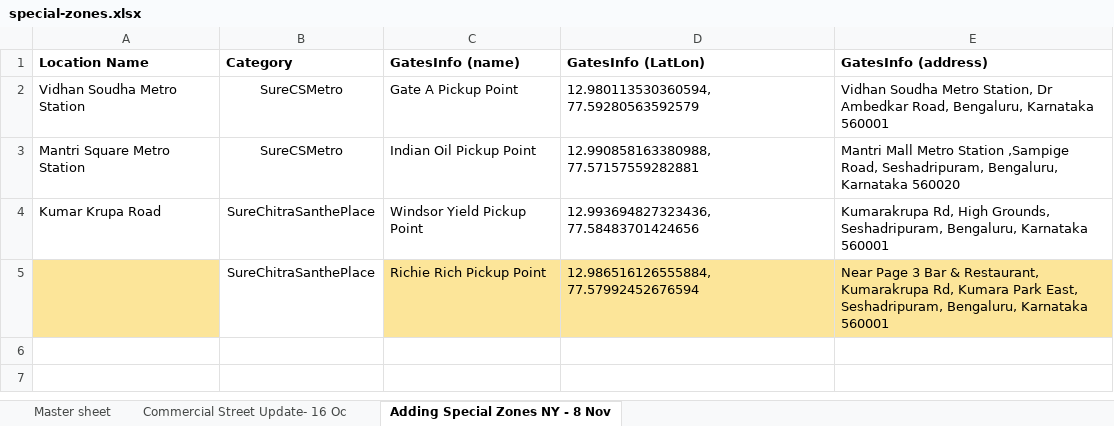
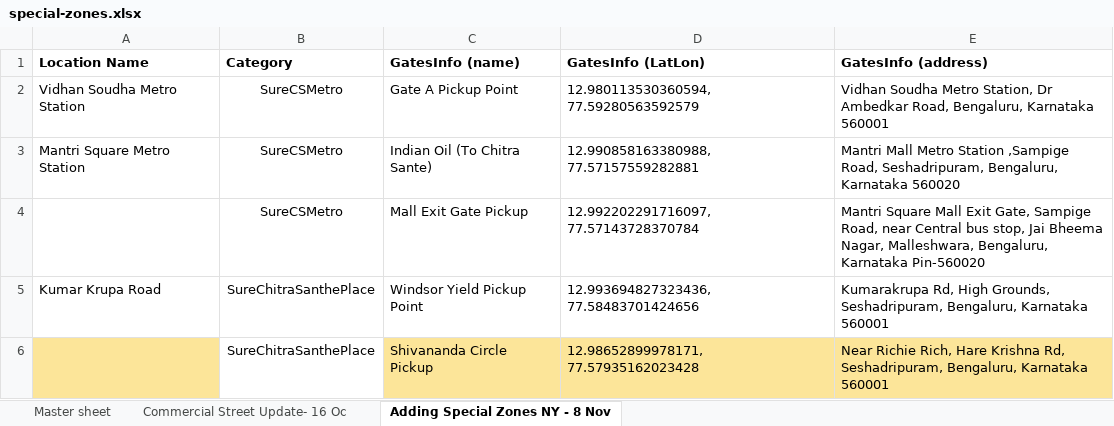
Before and after one commit to khuzema786/GeoJSON-To-PostGISGeometry, an Excel workbook: assets/special-zones.xlsx, sheet Adding Special Zones NY - 8 Nov, drawn as a sheet; values as stored, in another font and other column widths than the file's, no borders; addresses are those after the commit; the diff names each change by its address in the sheet, - before the commit and + after, or states it on an @@ line.

```diff
--- a/assets/special-zones.xlsx (sheet Adding Special Zones NY - 8 Nov)
+++ b/assets/special-zones.xlsx (sheet Adding Special Zones NY - 8 Nov)
-C3 (GatesInfo (name)): Indian Oil Pickup Point
+C3 (GatesInfo (name)): Indian Oil (To Chitra Sante)
+row 4:  | SureCSMetro | Mall Exit Gate Pickup | 12.992202291716097, 77.57143728370784 | Mantri Square Mall Exit Gate, Sampige Road, near Central bus stop, Jai Bheema Nagar, Malleshwara, Bengaluru, Karnataka Pin-560020
-C6 (GatesInfo (name)): Richie Rich Pickup Point
+C6 (GatesInfo (name)): Shivananda Circle Pickup
-D6 (GatesInfo (LatLon)): 12.986516126555884, 77.57992452676594
+D6 (GatesInfo (LatLon)): 12.98652899978171, 77.57935162023428
-E6 (GatesInfo (address)): Near Page 3 Bar & Restaurant, Kumarakrupa Rd, Kumara Park East, Seshadripuram, Bengaluru,…
+E6 (GatesInfo (address)): Near Richie Rich, Hare Krishna Rd, Seshadripuram, Bengaluru,…
```
Also changed, not shown: 9 other files.
